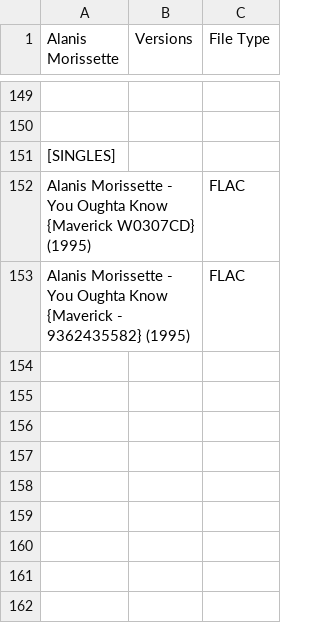
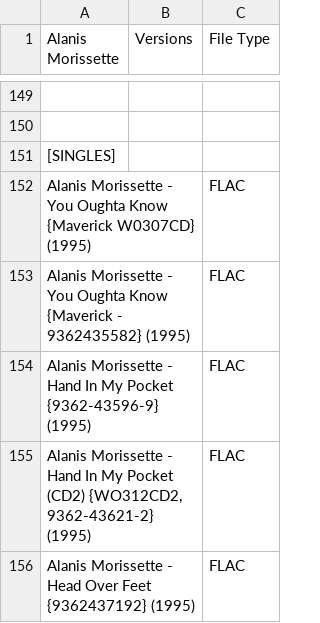
Before and after one commit to dudethatsclassic/shynomi-archive, a CSV file: artists/alanis-morrisette.csv, drawn as a sheet; only a part is shown, gaps mark what is left out.

Commit message:
Auto-export CSV: ALANIS MORRISETTE

```diff
--- a/artists/alanis-morrisette.csv
+++ b/artists/alanis-morrisette.csv
@@ -153 +153,4 @@ Alanis Morissette - You Oughta Know {Maverick W0307CD} (1995),,FLAC
 Alanis Morissette - You Oughta Know {Maverick - 9362435582} (1995),,FLAC
+Alanis Morissette - Hand In My Pocket {9362-43596-9} (1995),,FLAC
+"Alanis Morissette - Hand In My Pocket (CD2) {WO312CD2, 9362-43621-2} (1995)",,FLAC
+Alanis Morissette - Head Over Feet {9362437192} (1995),,FLAC
```
